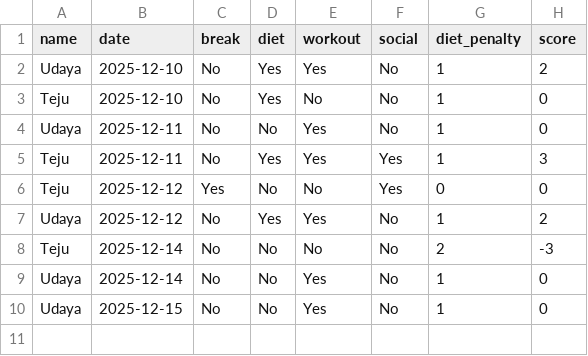
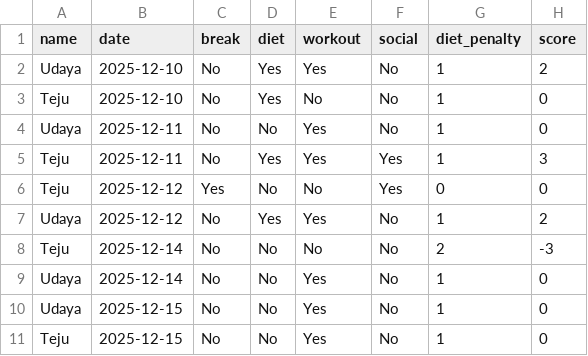
Before and after one commit to pvenkatesh578/demo, a CSV file: scores.csv, drawn as a sheet.

Commit message:
Update Teju 2025-12-15

```diff
--- a/scores.csv
+++ b/scores.csv
@@ -10 +10,2 @@ Udaya,2025-12-14,No,No,Yes,No,1,0
 Udaya,2025-12-15,No,No,Yes,No,1,0
+Teju,2025-12-15,No,No,Yes,No,1,0
```
